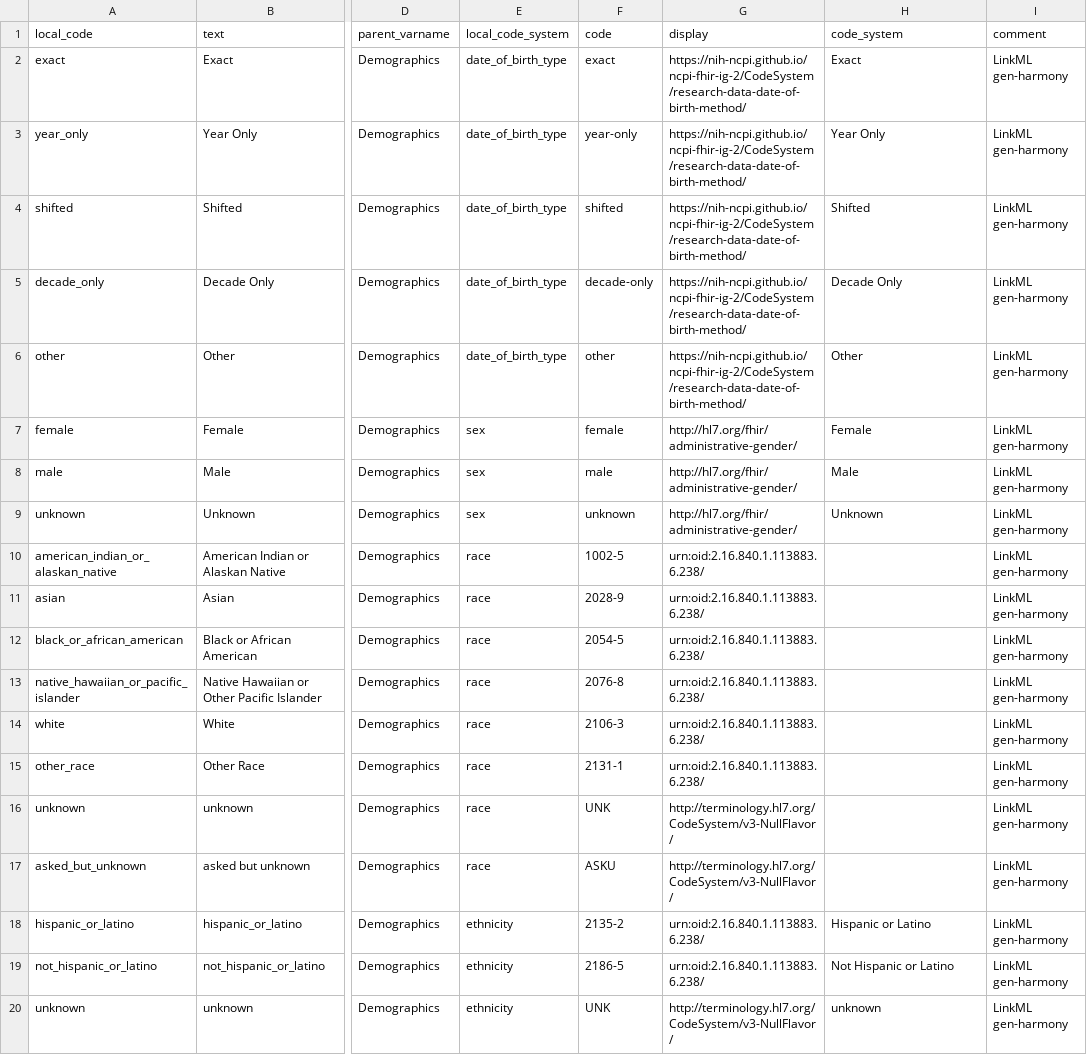
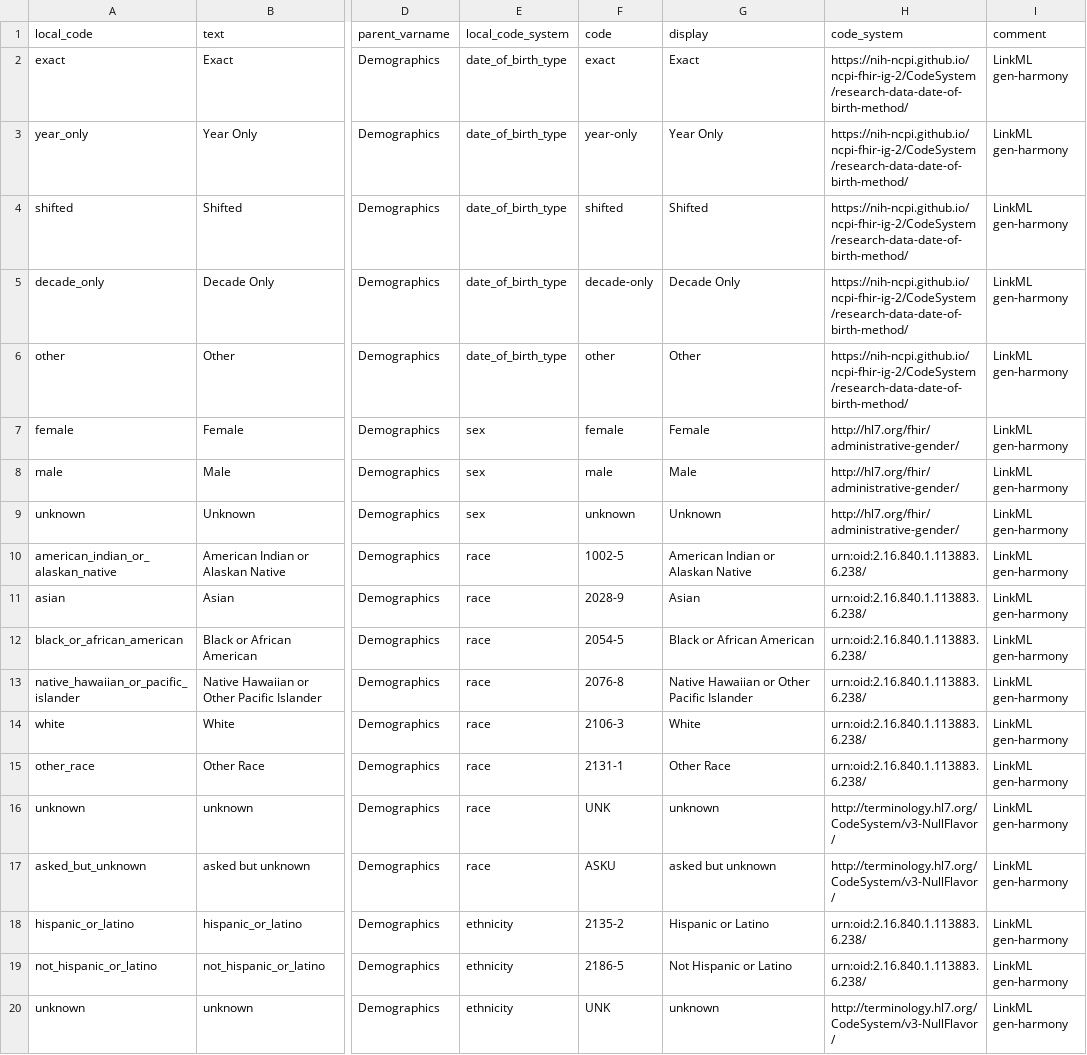
Before and after one commit to anvilproject/acr-harmonized-data-model, a CSV file: pr-preview/pr-42/elements/harmony.csv, drawn as a sheet; only a part is shown, gaps mark what is left out; the diff covers the shown part only; the diff names each change by its address in the sheet, - before the commit and + after, or states it on an @@ line.

```diff
--- a/pr-preview/pr-42/elements/harmony.csv
+++ b/pr-preview/pr-42/elements/harmony.csv
-G2 (display): https://nih-ncpi.github.io/ncpi-fhir-ig-2/CodeSystem/research-data-date-of-birth-method/
+G2 (display): Exact
-H2 (code_system): Exact
+H2 (code_system): https://nih-ncpi.github.io/ncpi-fhir-ig-2/CodeSystem/research-data-date-of-birth-method/
-G3 (display): https://nih-ncpi.github.io/ncpi-fhir-ig-2/CodeSystem/research-data-date-of-birth-method/
+G3 (display): Year Only
-H3 (code_system): Year Only
+H3 (code_system): https://nih-ncpi.github.io/ncpi-fhir-ig-2/CodeSystem/research-data-date-of-birth-method/
-G4 (display): https://nih-ncpi.github.io/ncpi-fhir-ig-2/CodeSystem/research-data-date-of-birth-method/
+G4 (display): Shifted
-H4 (code_system): Shifted
+H4 (code_system): https://nih-ncpi.github.io/ncpi-fhir-ig-2/CodeSystem/research-data-date-of-birth-method/
-G5 (display): https://nih-ncpi.github.io/ncpi-fhir-ig-2/CodeSystem/research-data-date-of-birth-method/
+G5 (display): Decade Only
-H5 (code_system): Decade Only
+H5 (code_system): https://nih-ncpi.github.io/ncpi-fhir-ig-2/CodeSystem/research-data-date-of-birth-method/
-G6 (display): https://nih-ncpi.github.io/ncpi-fhir-ig-2/CodeSystem/research-data-date-of-birth-method/
+G6 (display): Other
-H6 (code_system): Other
+H6 (code_system): https://nih-ncpi.github.io/ncpi-fhir-ig-2/CodeSystem/research-data-date-of-birth-method/
-G7 (display): http://hl7.org/fhir/administrative-gender/
+G7 (display): Female
-H7 (code_system): Female
+H7 (code_system): http://hl7.org/fhir/administrative-gender/
-G8 (display): http://hl7.org/fhir/administrative-gender/
+G8 (display): Male
-H8 (code_system): Male
+H8 (code_system): http://hl7.org/fhir/administrative-gender/
-G9 (display): http://hl7.org/fhir/administrative-gender/
+G9 (display): Unknown
-H9 (code_system): Unknown
+H9 (code_system): http://hl7.org/fhir/administrative-gender/
-G10 (display): urn:oid:2.16.840.1.113883.6.238/
+G10 (display): American Indian or Alaskan Native
-H10:H15 (code_system): (empty)
+H10:H15 (code_system): urn:oid:2.16.840.1.113883.6.238/
-G11 (display): urn:oid:2.16.840.1.113883.6.238/
+G11 (display): Asian
-G12 (display): urn:oid:2.16.840.1.113883.6.238/
+G12 (display): Black or African American
-G13 (display): urn:oid:2.16.840.1.113883.6.238/
+G13 (display): Native Hawaiian or Other Pacific Islander
-G14 (display): urn:oid:2.16.840.1.113883.6.238/
+G14 (display): White
-G15 (display): urn:oid:2.16.840.1.113883.6.238/
+G15 (display): Other Race
-G16 (display): http://terminology.hl7.org/CodeSystem/v3-NullFlavor/
+G16 (display): unknown
-H16:H17 (code_system): (empty)
+H16:H17 (code_system): http://terminology.hl7.org/CodeSystem/v3-NullFlavor/
-G17 (display): http://terminology.hl7.org/CodeSystem/v3-NullFlavor/
+G17 (display): asked but unknown
-G18 (display): urn:oid:2.16.840.1.113883.6.238/
+G18 (display): Hispanic or Latino
-H18 (code_system): Hispanic or Latino
+H18 (code_system): urn:oid:2.16.840.1.113883.6.238/
-G19 (display): urn:oid:2.16.840.1.113883.6.238/
+G19 (display): Not Hispanic or Latino
-H19 (code_system): Not Hispanic or Latino
+H19 (code_system): urn:oid:2.16.840.1.113883.6.238/
-G20 (display): http://terminology.hl7.org/CodeSystem/v3-NullFlavor/
+G20 (display): unknown
-H20 (code_system): unknown
+H20 (code_system): http://terminology.hl7.org/CodeSystem/v3-NullFlavor/
```
Also changed, not shown: 58 edited cells elsewhere in this file, 8 other files.
